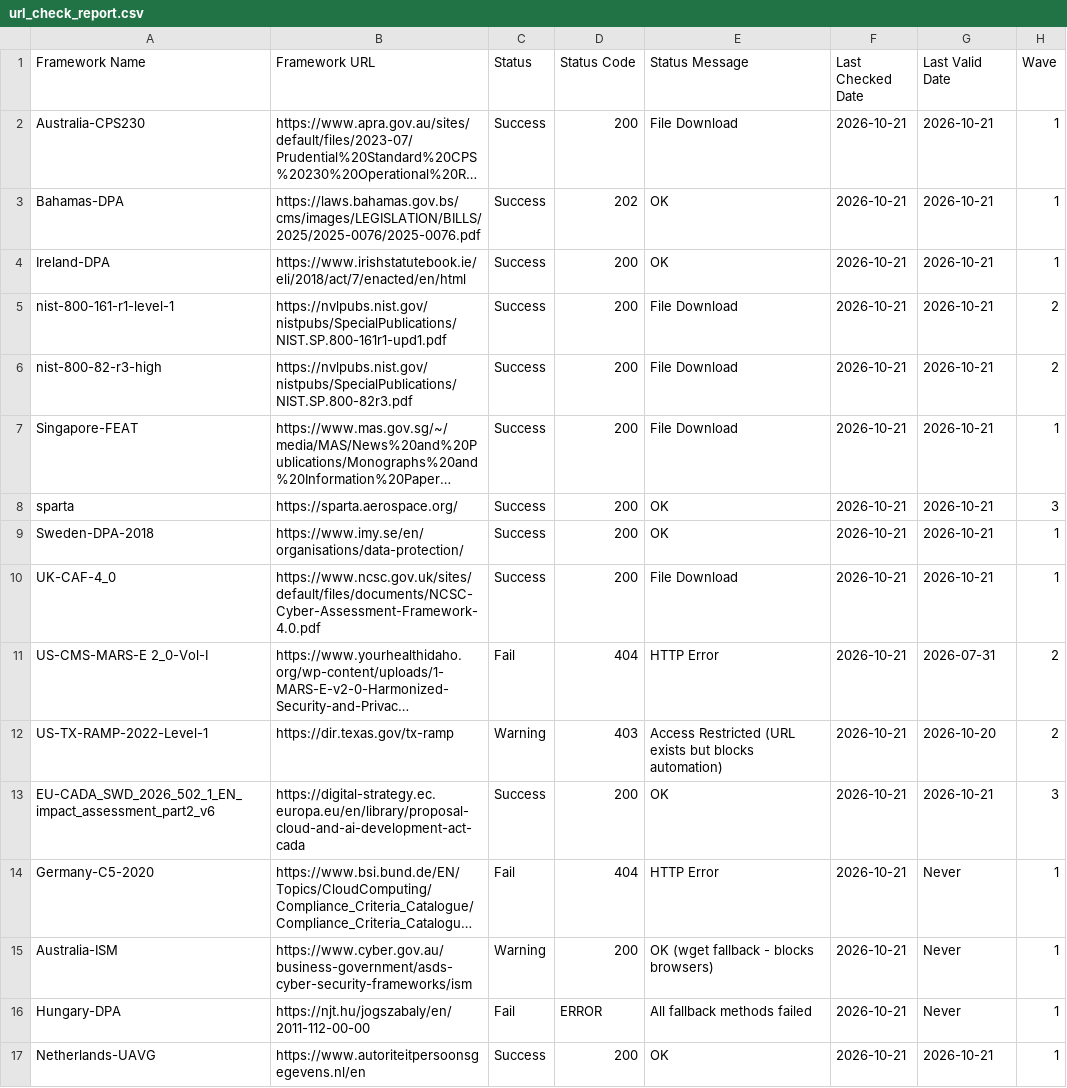
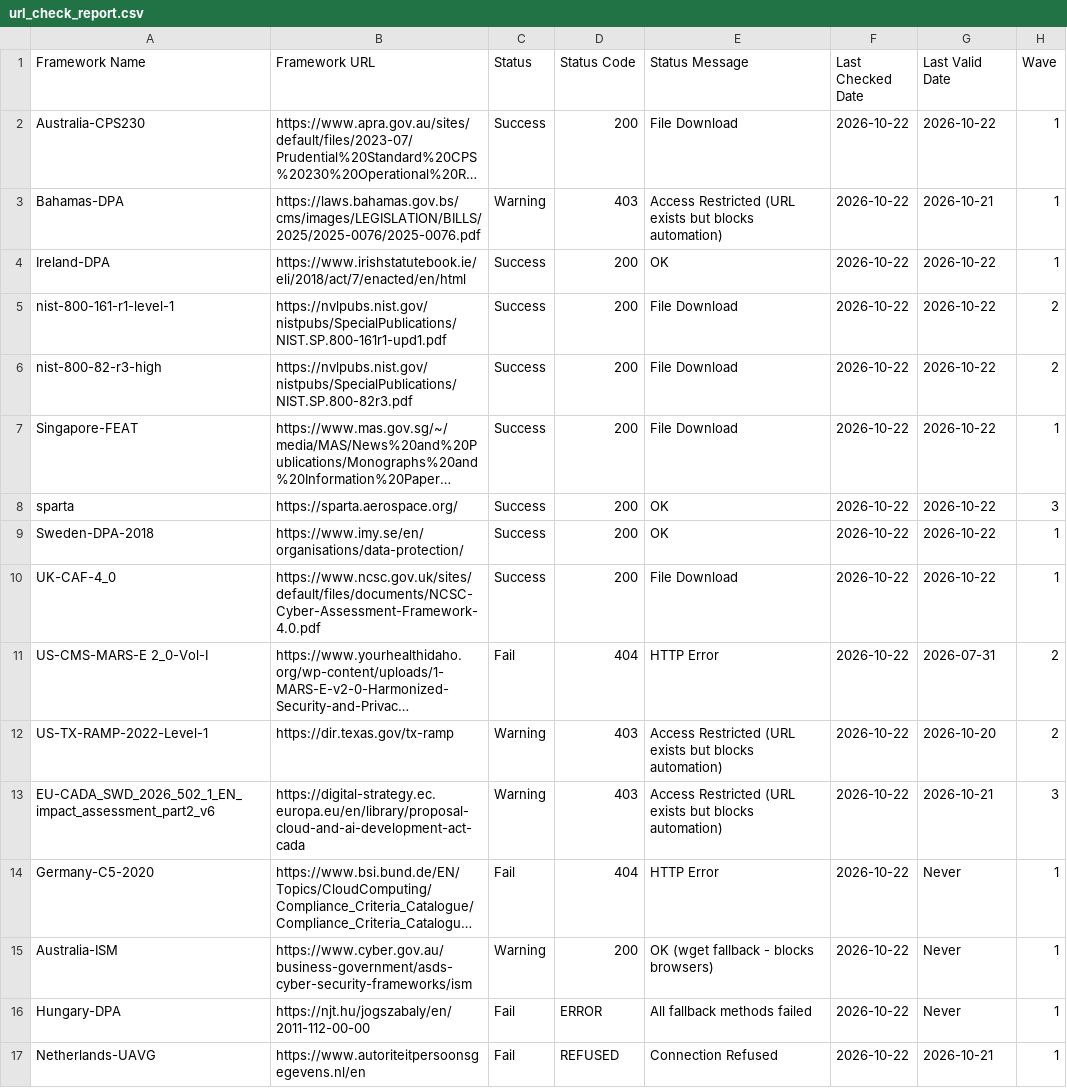
Before and after one commit to software-innovation-lab/url-checker, a CSV file: output/url_check_report.csv, drawn as a sheet; long unchanged cells end in …; the diff names each change by its address in the sheet, - before the commit and + after, or states it on an @@ line.

```diff
--- a/output/url_check_report.csv
+++ b/output/url_check_report.csv
-F2:F17 (Last Checked Date): 2026-10-21
+F2:F17 (Last Checked Date): 2026-10-22
-G2 (Last Valid Date): 2026-10-21
+G2 (Last Valid Date): 2026-10-22
-C3 (Status): Success
+C3 (Status): Warning
-D3 (Status Code): 202
+D3 (Status Code): 403
-E3 (Status Message): OK
+E3 (Status Message): Access Restricted (URL exists but blocks automation)
-G4:G10 (Last Valid Date): 2026-10-21
+G4:G10 (Last Valid Date): 2026-10-22
-C13 (Status): Success
+C13 (Status): Warning
-D13 (Status Code): 200
+D13 (Status Code): 403
-E13 (Status Message): OK
+E13 (Status Message): Access Restricted (URL exists but blocks automation)
-C17 (Status): Success
+C17 (Status): Fail
-D17 (Status Code): 200
+D17 (Status Code): REFUSED
-E17 (Status Message): OK
+E17 (Status Message): Connection Refused
```
Also changed, not shown: 1 other file.
